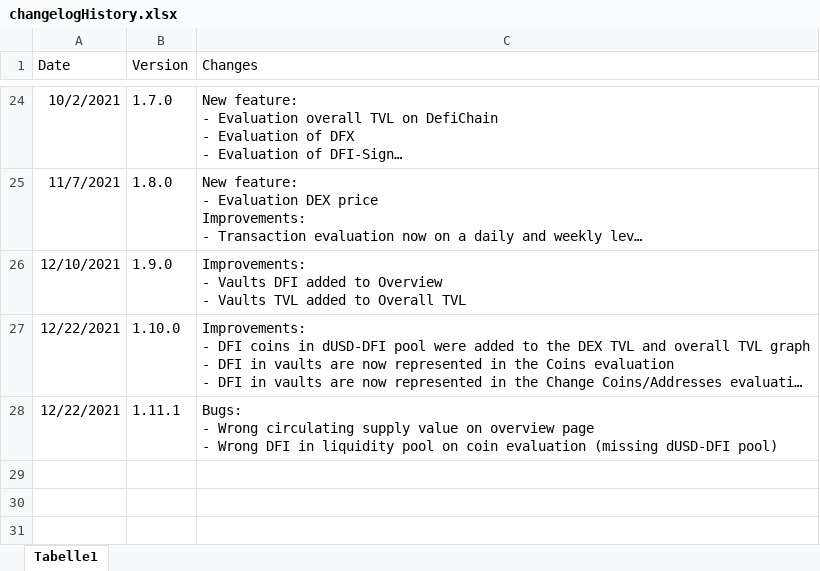
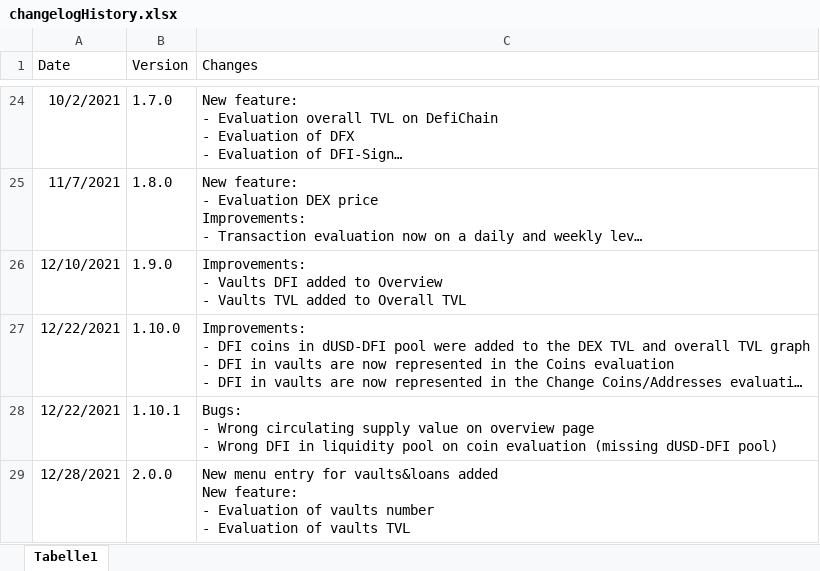
Before and after one commit to DeFi-Analytics/DeFi-Analytics, an Excel workbook: data/changelogHistory.xlsx, sheet Tabelle1, drawn as a sheet; only a part is shown, gaps mark what is left out; long unchanged cells end in …; values as stored, in another font and other column widths than the file's, no borders; ↵ is a line break in a cell; the diff names each change by its address in the sheet, - before the commit and + after, or states it on an @@ line.

Commit message:
adapt changelog

```diff
--- a/data/changelogHistory.xlsx (sheet Tabelle1)
+++ b/data/changelogHistory.xlsx (sheet Tabelle1)
-B28 (Version): 1.11.1
+B28 (Version): 1.10.1
+row 29: 12/28/2021 | 2.0.0 | New menu entry for vaults&loans added ↵ New feature: ↵ - Evaluation of vaults number ↵ - Evaluation of vaults TVL
```
